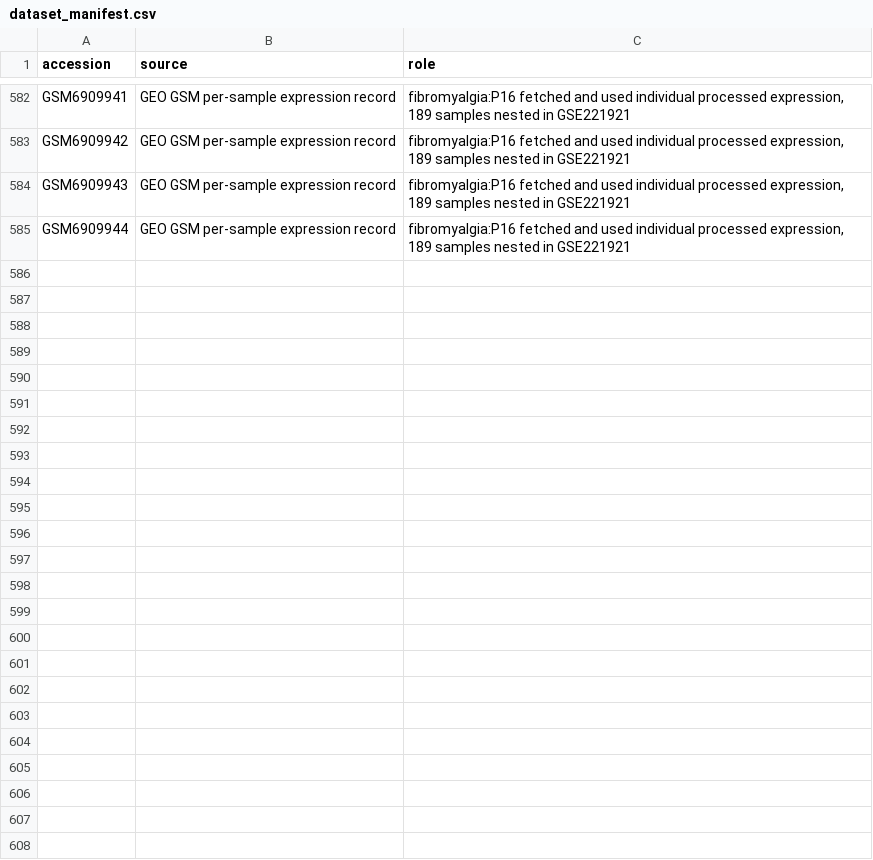
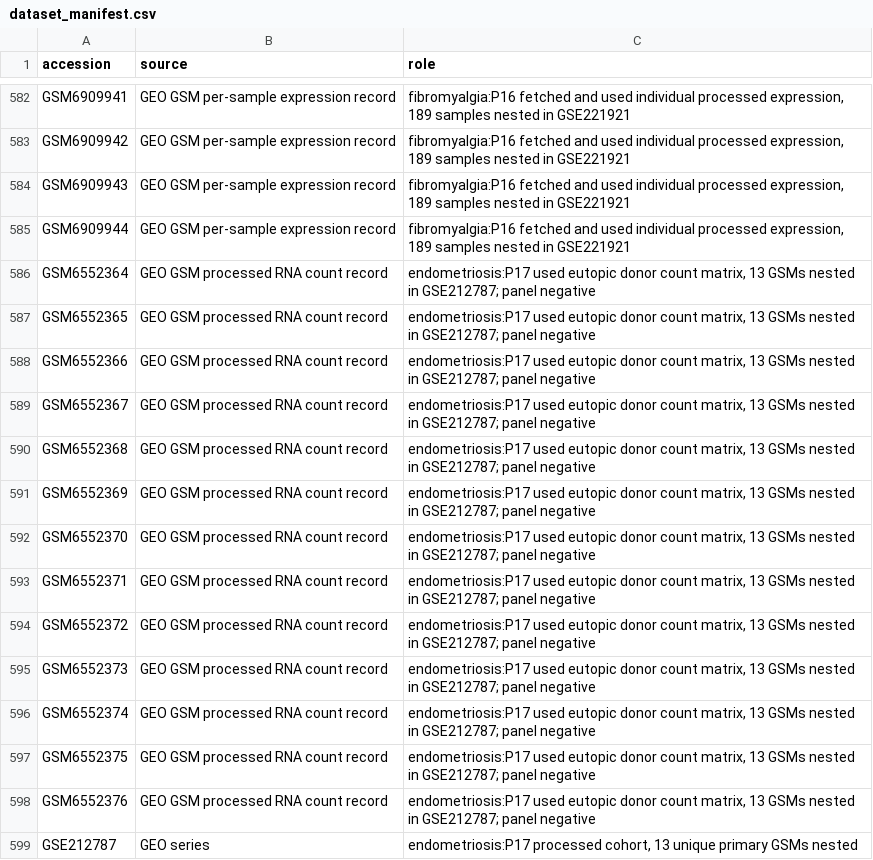
Before and after one commit to uditakankananonononono/mega27-25-biomarkers-underserved-diseases, a CSV file: results/dataset_manifest.csv, drawn as a sheet; only a part is shown, gaps mark what is left out.

```diff
--- a/results/dataset_manifest.csv
+++ b/results/dataset_manifest.csv
@@ -585 +585,15 @@ GSM6909943,GEO GSM per-sample expression record,"fibromyalgia:P16 fetched and us
 GSM6909944,GEO GSM per-sample expression record,"fibromyalgia:P16 fetched and used individual processed expression, 189 samples nested in GSE221921"
+GSM6552364,GEO GSM processed RNA count record,"endometriosis:P17 used eutopic donor count matrix, 13 GSMs nested in GSE212787; panel negative"
+GSM6552365,GEO GSM processed RNA count record,"endometriosis:P17 used eutopic donor count matrix, 13 GSMs nested in GSE212787; panel negative"
+GSM6552366,GEO GSM processed RNA count record,"endometriosis:P17 used eutopic donor count matrix, 13 GSMs nested in GSE212787; panel negative"
+GSM6552367,GEO GSM processed RNA count record,"endometriosis:P17 used eutopic donor count matrix, 13 GSMs nested in GSE212787; panel negative"
+GSM6552368,GEO GSM processed RNA count record,"endometriosis:P17 used eutopic donor count matrix, 13 GSMs nested in GSE212787; panel negative"
+GSM6552369,GEO GSM processed RNA count record,"endometriosis:P17 used eutopic donor count matrix, 13 GSMs nested in GSE212787; panel negative"
+GSM6552370,GEO GSM processed RNA count record,"endometriosis:P17 used eutopic donor count matrix, 13 GSMs nested in GSE212787; panel negative"
+GSM6552371,GEO GSM processed RNA count record,"endometriosis:P17 used eutopic donor count matrix, 13 GSMs nested in GSE212787; panel negative"
+GSM6552372,GEO GSM processed RNA count record,"endometriosis:P17 used eutopic donor count matrix, 13 GSMs nested in GSE212787; panel negative"
+GSM6552373,GEO GSM processed RNA count record,"endometriosis:P17 used eutopic donor count matrix, 13 GSMs nested in GSE212787; panel negative"
+GSM6552374,GEO GSM processed RNA count record,"endometriosis:P17 used eutopic donor count matrix, 13 GSMs nested in GSE212787; panel negative"
+GSM6552375,GEO GSM processed RNA count record,"endometriosis:P17 used eutopic donor count matrix, 13 GSMs nested in GSE212787; panel negative"
+GSM6552376,GEO GSM processed RNA count record,"endometriosis:P17 used eutopic donor count matrix, 13 GSMs nested in GSE212787; panel negative"
+GSE212787,GEO series,"endometriosis:P17 processed cohort, 13 unique primary GSMs nested"
```
Also changed, not shown: results/gsm_to_study.csv, 10 other files.
